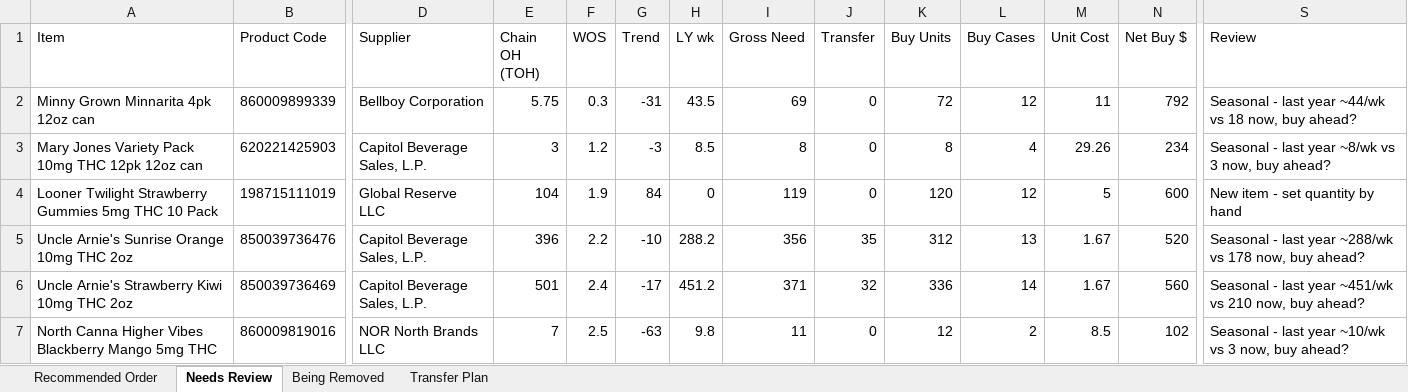
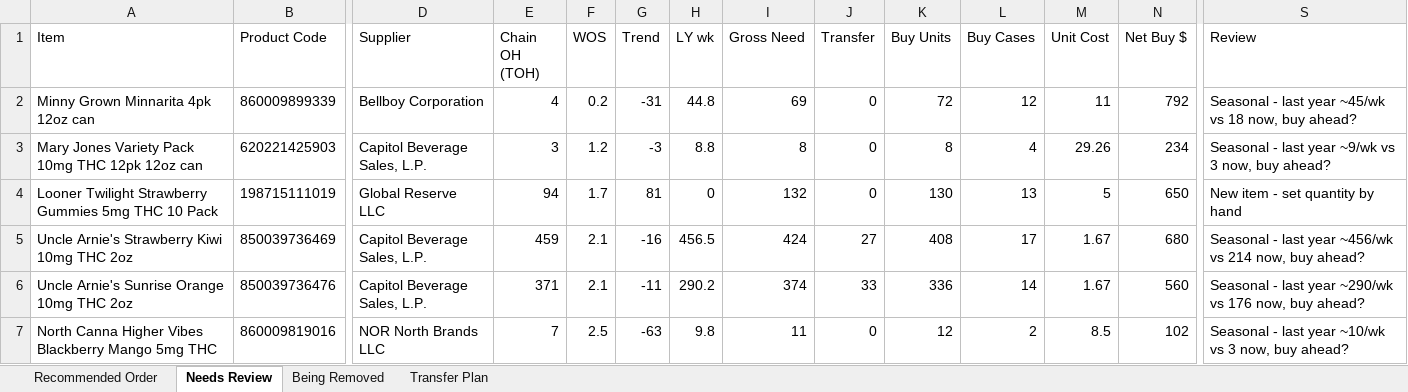
Before and after one commit to Akuklok/thc-dashboard, an Excel workbook: data/THC Recommended Order.xlsx, sheet Needs Review, drawn as a sheet; only a part is shown, gaps mark what is left out; values as stored, in another font and other column widths than the file's, no borders; removed rows and columns are numbered as before the commit, all else as after; rows hold the shown columns only; the diff covers the shown part only; the diff names each change by its address in the sheet, - before the commit and + after, or states it on an @@ line.

```diff
--- a/data/THC Recommended Order.xlsx (sheet Needs Review)
+++ b/data/THC Recommended Order.xlsx (sheet Needs Review)
-E2 (Chain OH (TOH)): 5.75
+E2 (Chain OH (TOH)): 4
-F2 (WOS): 0.3
+F2 (WOS): 0.2
-H2 (LY wk): 43.5
+H2 (LY wk): 44.8
-S2 (Review): …last year ~44/wk vs 18…
+S2 (Review): …last year ~45/wk vs 18…
-H3 (LY wk): 8.5
+H3 (LY wk): 8.8
-S3 (Review): …last year ~8/wk vs 3…
+S3 (Review): …last year ~9/wk vs 3…
-E4 (Chain OH (TOH)): 104
+E4 (Chain OH (TOH)): 94
-F4 (WOS): 1.9
+F4 (WOS): 1.7
-G4 (Trend): 84
+G4 (Trend): 81
-I4 (Gross Need): 119
+I4 (Gross Need): 132
-K4 (Buy Units): 120
+K4 (Buy Units): 130
-L4 (Buy Cases): 12
+L4 (Buy Cases): 13
-N4 (Net Buy $): 600
+N4 (Net Buy $): 650
-row 5: Uncle Arnie's Sunrise Orange 10mg THC 2oz | 850039736476 | Capitol Beverage Sales, L.P. | 396 | 2.2 | -10 | 288.2 | 356 | 35 | 312 | 13 | 1.67 | 520 | Seasonal - last year ~288/wk vs 178 now, buy ahead?
-E5 (Chain OH (TOH)): 501
+E5 (Chain OH (TOH)): 459
-F5 (WOS): 2.4
+F5 (WOS): 2.1
-G5 (Trend): -17
+G5 (Trend): -16
-H5 (LY wk): 451.2
+H5 (LY wk): 456.5
-I5 (Gross Need): 371
+I5 (Gross Need): 424
-J5 (Transfer): 32
+J5 (Transfer): 27
-K5 (Buy Units): 336
+K5 (Buy Units): 408
-L5 (Buy Cases): 14
+L5 (Buy Cases): 17
-N5 (Net Buy $): 560
+N5 (Net Buy $): 680
-S5 (Review): …last year ~451/wk vs 210 now, buy…
+S5 (Review): …last year ~456/wk vs 214 now, buy…
+row 6: Uncle Arnie's Sunrise Orange 10mg THC 2oz | 850039736476 | Capitol Beverage Sales, L.P. | 371 | 2.1 | -11 | 290.2 | 374 | 33 | 336 | 14 | 1.67 | 560 | Seasonal - last year ~290/wk vs 176 now, buy ahead?
```
Also changed, not shown: 3 added rows, 4 removed rows and 96 edited cells elsewhere in this sheet, sheet Transfer Plan, sheet Recommended Order, sheet Being Removed, data/Beer Recommended Order.xlsx, data/Other Recommended Order.xlsx, 22 other files.
